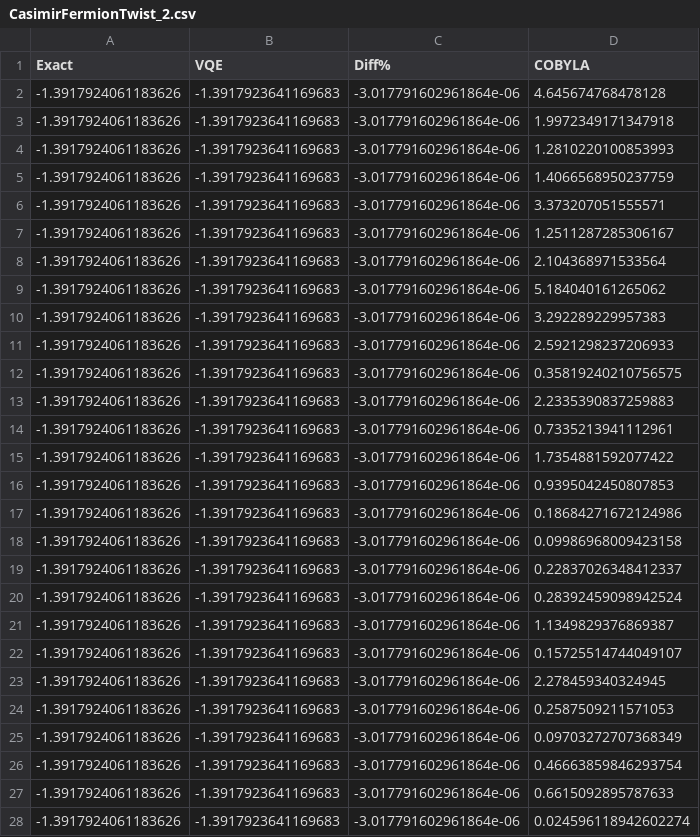
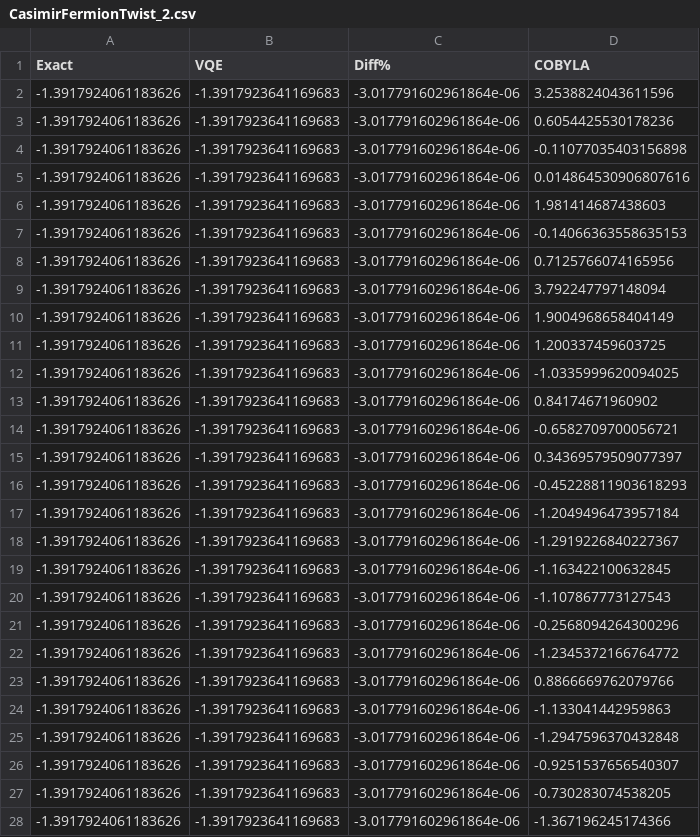
Before and after one commit to juliettestecenko/Casimir, a CSV file: Results/CasimirFermionTwist_2/CasimirFermionTwist_2.csv, drawn as a sheet; only a part is shown; the diff covers the shown part only.

```diff
--- a/Results/CasimirFermionTwist_2/CasimirFermionTwist_2.csv
+++ b/Results/CasimirFermionTwist_2/CasimirFermionTwist_2.csv
@@ -1,28 +1,28 @@
 Exact,VQE,Diff%,COBYLA
--1.3917924061183626,-1.3917923641169683,-3.017791602961864e-06,4.645674768478128
--1.3917924061183626,-1.3917923641169683,-3.017791602961864e-06,1.9972349171347918
--1.3917924061183626,-1.3917923641169683,-3.017791602961864e-06,1.2810220100853993
--1.3917924061183626,-1.3917923641169683,-3.017791602961864e-06,1.4066568950237759
--1.3917924061183626,-1.3917923641169683,-3.017791602961864e-06,3.373207051555571
--1.3917924061183626,-1.3917923641169683,-3.017791602961864e-06,1.2511287285306167
--1.3917924061183626,-1.3917923641169683,-3.017791602961864e-06,2.104368971533564
--1.3917924061183626,-1.3917923641169683,-3.017791602961864e-06,5.184040161265062
--1.3917924061183626,-1.3917923641169683,-3.017791602961864e-06,3.292289229957383
--1.3917924061183626,-1.3917923641169683,-3.017791602961864e-06,2.5921298237206933
--1.3917924061183626,-1.3917923641169683,-3.017791602961864e-06,0.35819240210756575
--1.3917924061183626,-1.3917923641169683,-3.017791602961864e-06,2.2335390837259883
--1.3917924061183626,-1.3917923641169683,-3.017791602961864e-06,0.7335213941112961
--1.3917924061183626,-1.3917923641169683,-3.017791602961864e-06,1.7354881592077422
--1.3917924061183626,-1.3917923641169683,-3.017791602961864e-06,0.9395042450807853
--1.3917924061183626,-1.3917923641169683,-3.017791602961864e-06,0.18684271672124986
--1.3917924061183626,-1.3917923641169683,-3.017791602961864e-06,0.09986968009423158
--1.3917924061183626,-1.3917923641169683,-3.017791602961864e-06,0.22837026348412337
--1.3917924061183626,-1.3917923641169683,-3.017791602961864e-06,0.28392459098942524
--1.3917924061183626,-1.3917923641169683,-3.017791602961864e-06,1.1349829376869387
--1.3917924061183626,-1.3917923641169683,-3.017791602961864e-06,0.15725514744049107
--1.3917924061183626,-1.3917923641169683,-3.017791602961864e-06,2.278459340324945
--1.3917924061183626,-1.3917923641169683,-3.017791602961864e-06,0.2587509211571053
--1.3917924061183626,-1.3917923641169683,-3.017791602961864e-06,0.09703272707368349
--1.3917924061183626,-1.3917923641169683,-3.017791602961864e-06,0.46663859846293754
--1.3917924061183626,-1.3917923641169683,-3.017791602961864e-06,0.6615092895787633
--1.3917924061183626,-1.3917923641169683,-3.017791602961864e-06,0.024596118942602274
+-1.3917924061183626,-1.3917923641169683,-3.017791602961864e-06,3.2538824043611596
+-1.3917924061183626,-1.3917923641169683,-3.017791602961864e-06,0.6054425530178236
+-1.3917924061183626,-1.3917923641169683,-3.017791602961864e-06,-0.11077035403156898
+-1.3917924061183626,-1.3917923641169683,-3.017791602961864e-06,0.014864530906807616
+-1.3917924061183626,-1.3917923641169683,-3.017791602961864e-06,1.981414687438603
+-1.3917924061183626,-1.3917923641169683,-3.017791602961864e-06,-0.14066363558635153
+-1.3917924061183626,-1.3917923641169683,-3.017791602961864e-06,0.7125766074165956
+-1.3917924061183626,-1.3917923641169683,-3.017791602961864e-06,3.792247797148094
+-1.3917924061183626,-1.3917923641169683,-3.017791602961864e-06,1.9004968658404149
+-1.3917924061183626,-1.3917923641169683,-3.017791602961864e-06,1.200337459603725
+-1.3917924061183626,-1.3917923641169683,-3.017791602961864e-06,-1.0335999620094025
+-1.3917924061183626,-1.3917923641169683,-3.017791602961864e-06,0.84174671960902
+-1.3917924061183626,-1.3917923641169683,-3.017791602961864e-06,-0.6582709700056721
+-1.3917924061183626,-1.3917923641169683,-3.017791602961864e-06,0.34369579509077397
+-1.3917924061183626,-1.3917923641169683,-3.017791602961864e-06,-0.45228811903618293
+-1.3917924061183626,-1.3917923641169683,-3.017791602961864e-06,-1.2049496473957184
+-1.3917924061183626,-1.3917923641169683,-3.017791602961864e-06,-1.2919226840227367
+-1.3917924061183626,-1.3917923641169683,-3.017791602961864e-06,-1.163422100632845
+-1.3917924061183626,-1.3917923641169683,-3.017791602961864e-06,-1.107867773127543
+-1.3917924061183626,-1.3917923641169683,-3.017791602961864e-06,-0.2568094264300296
+-1.3917924061183626,-1.3917923641169683,-3.017791602961864e-06,-1.2345372166764772
+-1.3917924061183626,-1.3917923641169683,-3.017791602961864e-06,0.8866669762079766
+-1.3917924061183626,-1.3917923641169683,-3.017791602961864e-06,-1.133041442959863
+-1.3917924061183626,-1.3917923641169683,-3.017791602961864e-06,-1.2947596370432848
+-1.3917924061183626,-1.3917923641169683,-3.017791602961864e-06,-0.9251537656540307
+-1.3917924061183626,-1.3917923641169683,-3.017791602961864e-06,-0.730283074538205
+-1.3917924061183626,-1.3917923641169683,-3.017791602961864e-06,-1.367196245174366
```
Also changed, not shown: 95 edited cells elsewhere in this file, Results/CasimirFermionTwist_3/CasimirFermionTwist_3.csv, Results/CasimirFermionTwist_4/CasimirFermionTwist_4.csv, 13 other files.
